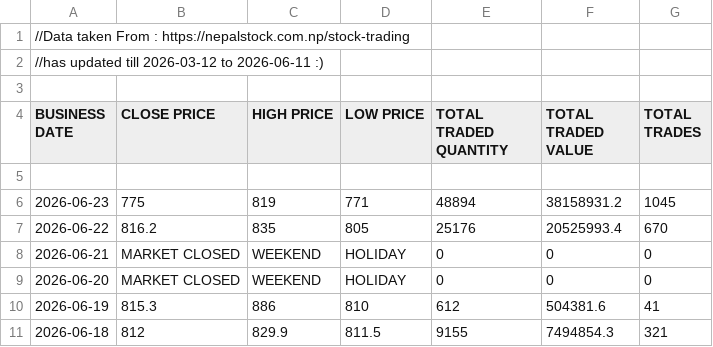
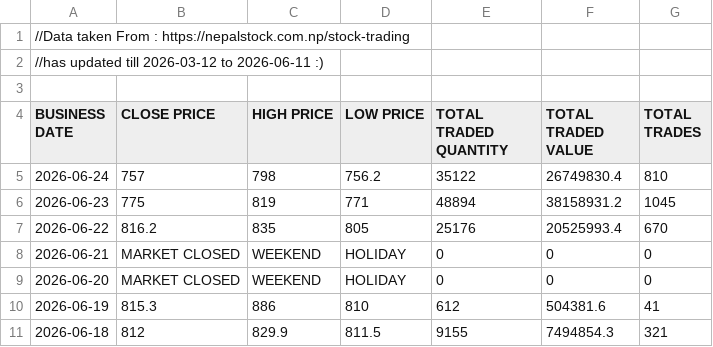
Before and after one commit to sushanttds-jpg/HfIN_Analysis_Using_Python, a CSV file: Stock Trading of Hotel Forest Inn Limited.csv, drawn as a sheet; only a part is shown; the diff names each change by its address in the sheet, - before the commit and + after, or states it on an @@ line.

Commit message:
Update Stock Trading of Hotel Forest Inn Limited.csv

```diff
--- a/Stock Trading of Hotel Forest Inn Limited.csv
+++ b/Stock Trading of Hotel Forest Inn Limited.csv
-row 5: (empty)
+row 5: 2026-06-24 | 757 | 798 | 756.2 | 35122 | 26749830.4 | 810
```
